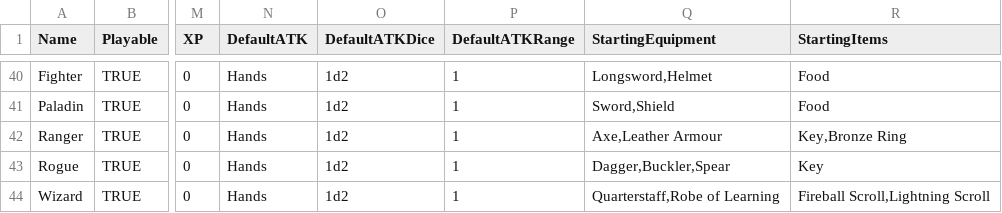
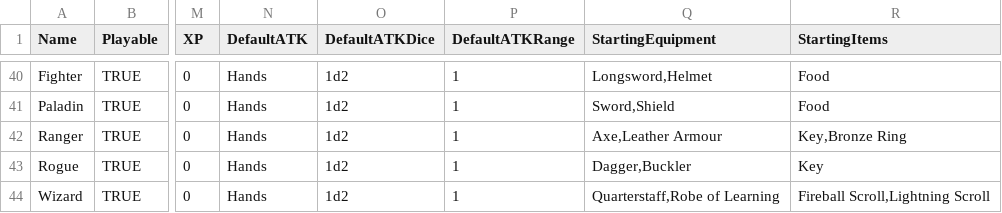
Before and after one commit to kwoolter/roguelike, a CSV file: roguelike/model/data/combat_classes.csv, drawn as a sheet; only a part is shown, gaps mark what is left out; the diff names each change by its address in the sheet, - before the commit and + after, or states it on an @@ line.

Commit message:
Changed equipment views to show "Both Hands" if 2H weapon is equipped

```diff
--- a/roguelike/model/data/combat_classes.csv
+++ b/roguelike/model/data/combat_classes.csv
-Q43 (StartingEquipment): Dagger,Buckler,Spear
+Q43 (StartingEquipment): Dagger,Buckler
```
Also changed, not shown: 2 other files.
